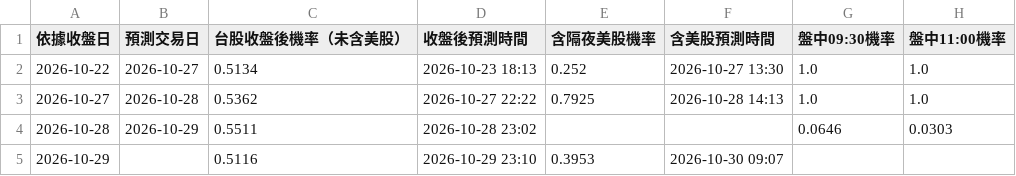
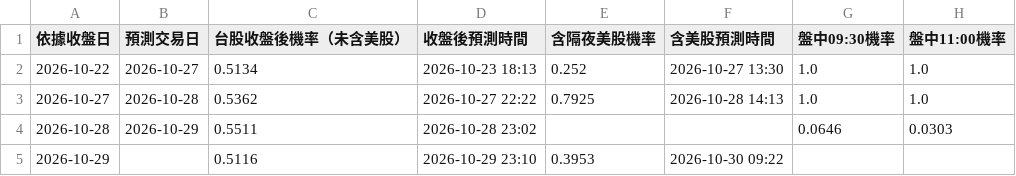
Before and after one commit to syubbb/taiex-dashboard, a CSV file: data/predictions.csv, drawn as a sheet; only a part is shown; the diff names each change by its address in the sheet, - before the commit and + after, or states it on an @@ line.

```diff
--- a/data/predictions.csv
+++ b/data/predictions.csv
-F5 (含美股預測時間): 2026-10-30 09:07
+F5 (含美股預測時間): 2026-10-30 09:22
```
Also changed, not shown: 2 other files.
